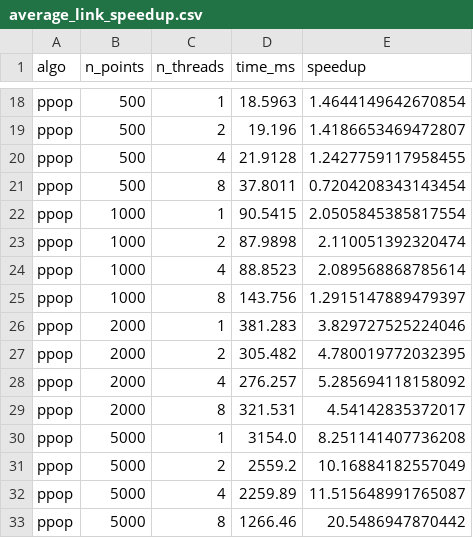
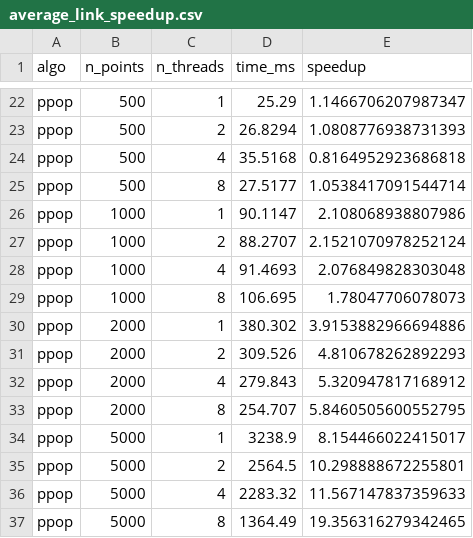
Before and after one commit to maatteos05/Parallelised-Hierarchical-Clustering, a CSV file: results/benchmarks/average_link_speedup.csv, drawn as a sheet; only a part is shown, gaps mark what is left out; addresses are those after the commit; the diff covers the shown part only; the diff names each change by its address in the sheet, - before the commit and + after, or states it on an @@ line.

```diff
--- a/results/benchmarks/average_link_speedup.csv
+++ b/results/benchmarks/average_link_speedup.csv
-D22 (time_ms): 18.5963
+D22 (time_ms): 25.29
-E22 (speedup): 1.4644149642670854
+E22 (speedup): 1.1466706207987347
-D23 (time_ms): 19.196
+D23 (time_ms): 26.8294
-E23 (speedup): 1.4186653469472807
+E23 (speedup): 1.0808776938731393
-D24 (time_ms): 21.9128
+D24 (time_ms): 35.5168
-E24 (speedup): 1.2427759117958455
+E24 (speedup): 0.8164952923686818
-D25 (time_ms): 37.8011
+D25 (time_ms): 27.5177
-E25 (speedup): 0.7204208343143454
+E25 (speedup): 1.0538417091544714
-D26 (time_ms): 90.5415
+D26 (time_ms): 90.1147
-E26 (speedup): 2.0505845385817554
+E26 (speedup): 2.108068938807986
-D27 (time_ms): 87.9898
+D27 (time_ms): 88.2707
-E27 (speedup): 2.110051392320474
+E27 (speedup): 2.1521070978252124
-D28 (time_ms): 88.8523
+D28 (time_ms): 91.4693
-E28 (speedup): 2.089568868785614
+E28 (speedup): 2.076849828303048
-D29 (time_ms): 143.756
+D29 (time_ms): 106.695
-E29 (speedup): 1.2915147889479397
+E29 (speedup): 1.78047706078073
-D30 (time_ms): 381.283
+D30 (time_ms): 380.302
-E30 (speedup): 3.829727525224046
+E30 (speedup): 3.9153882966694886
-D31 (time_ms): 305.482
+D31 (time_ms): 309.526
-E31 (speedup): 4.780019772032395
+E31 (speedup): 4.810678262892293
-D32 (time_ms): 276.257
+D32 (time_ms): 279.843
-E32 (speedup): 5.285694118158092
+E32 (speedup): 5.320947817168912
-D33 (time_ms): 321.531
+D33 (time_ms): 254.707
-E33 (speedup): 4.54142835372017
+E33 (speedup): 5.8460505600552795
-D34 (time_ms): 3154.0
+D34 (time_ms): 3238.9
-E34 (speedup): 8.251141407736208
+E34 (speedup): 8.154466022415017
-D35 (time_ms): 2559.2
+D35 (time_ms): 2564.5
-E35 (speedup): 10.16884182557049
+E35 (speedup): 10.298888672255801
-D36 (time_ms): 2259.89
+D36 (time_ms): 2283.32
-E36 (speedup): 11.515648991765087
+E36 (speedup): 11.567147837359633
-D37 (time_ms): 1266.46
+D37 (time_ms): 1364.49
-E37 (speedup): 20.5486947870442
+E37 (speedup): 19.356316279342465
```
Also changed, not shown: 8 added rows and 32 edited cells elsewhere in this file, results/benchmarks/average_link_real_results.csv, results/benchmarks/average_link_real_speedup.csv, 20 other files.
